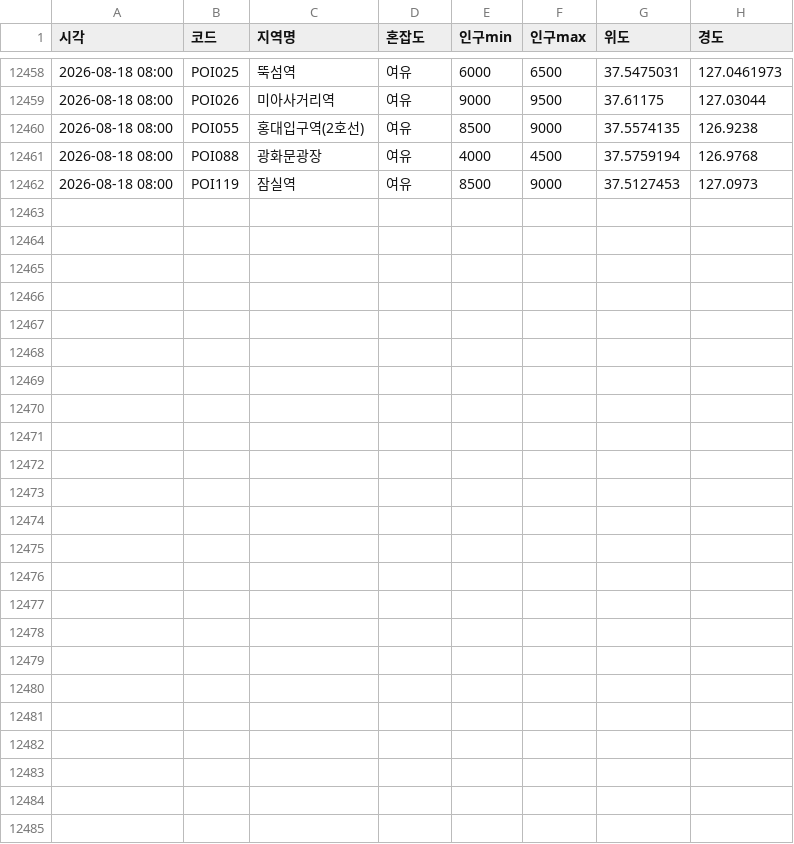
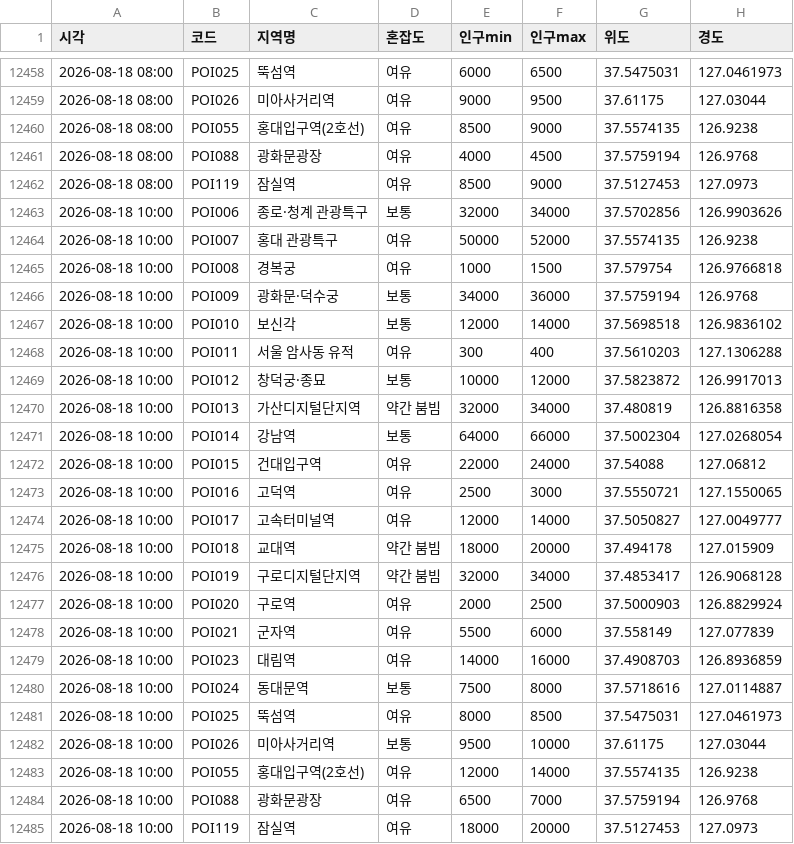
Before and after one commit to greatsong/modudata, a CSV file: data/seoul_congestion_log.csv, drawn as a sheet; only a part is shown, gaps mark what is left out.

```diff
--- a/data/seoul_congestion_log.csv
+++ b/data/seoul_congestion_log.csv
@@ -12462 +12462,24 @@
 2026-08-18 08:00,POI119,잠실역,여유,8500,9000,37.5127453,127.0973
+2026-08-18 10:00,POI006,종로·청계 관광특구,보통,32000,34000,37.5702856,126.9903626
+2026-08-18 10:00,POI007,홍대 관광특구,여유,50000,52000,37.5574135,126.9238
+2026-08-18 10:00,POI008,경복궁,여유,1000,1500,37.579754,126.9766818
+2026-08-18 10:00,POI009,광화문·덕수궁,보통,34000,36000,37.5759194,126.9768
+2026-08-18 10:00,POI010,보신각,보통,12000,14000,37.5698518,126.9836102
+2026-08-18 10:00,POI011,서울 암사동 유적,여유,300,400,37.5610203,127.1306288
+2026-08-18 10:00,POI012,창덕궁·종묘,보통,10000,12000,37.5823872,126.9917013
+2026-08-18 10:00,POI013,가산디지털단지역,약간 붐빔,32000,34000,37.480819,126.8816358
+2026-08-18 10:00,POI014,강남역,보통,64000,66000,37.5002304,127.0268054
+2026-08-18 10:00,POI015,건대입구역,여유,22000,24000,37.54088,127.06812
+2026-08-18 10:00,POI016,고덕역,여유,2500,3000,37.5550721,127.1550065
+2026-08-18 10:00,POI017,고속터미널역,여유,12000,14000,37.5050827,127.0049777
+2026-08-18 10:00,POI018,교대역,약간 붐빔,18000,20000,37.494178,127.015909
+2026-08-18 10:00,POI019,구로디지털단지역,약간 붐빔,32000,34000,37.4853417,126.9068128
+2026-08-18 10:00,POI020,구로역,여유,2000,2500,37.5000903,126.8829924
+2026-08-18 10:00,POI021,군자역,여유,5500,6000,37.558149,127.077839
+2026-08-18 10:00,POI023,대림역,여유,14000,16000,37.4908703,126.8936859
+2026-08-18 10:00,POI024,동대문역,보통,7500,8000,37.5718616,127.0114887
+2026-08-18 10:00,POI025,뚝섬역,여유,8000,8500,37.5475031,127.0461973
+2026-08-18 10:00,POI026,미아사거리역,보통,9500,10000,37.61175,127.03044
+2026-08-18 10:00,POI055,홍대입구역(2호선),여유,12000,14000,37.5574135,126.9238
+2026-08-18 10:00,POI088,광화문광장,여유,6500,7000,37.5759194,126.9768
+2026-08-18 10:00,POI119,잠실역,여유,18000,20000,37.5127453,127.0973
```
